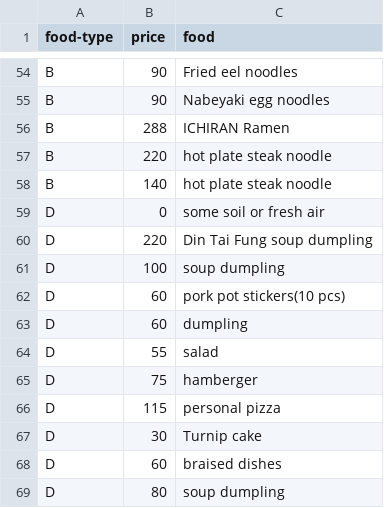
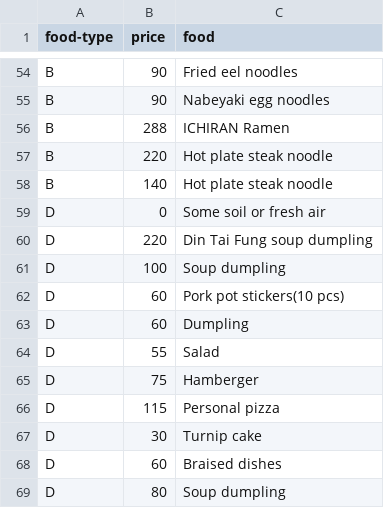
Before and after one commit to bla519/R-food, a CSV file: R food.csv, drawn as a sheet; only a part is shown, gaps mark what is left out; the diff covers the shown part only.

Commit message:
Update R food.csv

```diff
--- a/R food.csv
+++ b/R food.csv
@@ -56,14 +56,14 @@ B,90,Nabeyaki egg noodles
 B,288,ICHIRAN Ramen
-B,220,hot plate steak noodle
-B,140,hot plate steak noodle
-D,0,some soil or fresh air
+B,220,Hot plate steak noodle
+B,140,Hot plate steak noodle
+D,0,Some soil or fresh air
 D,220,Din Tai Fung soup dumpling
-D,100,soup dumpling
-D,60,pork pot stickers(10 pcs)
-D,60,dumpling
-D,55,salad
-D,75,hamberger
-D,115,personal pizza
+D,100,Soup dumpling
+D,60,Pork pot stickers(10 pcs)
+D,60,Dumpling
+D,55,Salad
+D,75,Hamberger
+D,115,Personal pizza
 D,30,Turnip cake
-D,60,braised dishes
-D,80,soup dumpling
+D,60,Braised dishes
+D,80,Soup dumpling
```
Also changed, not shown: 29 edited cells elsewhere in this file.
